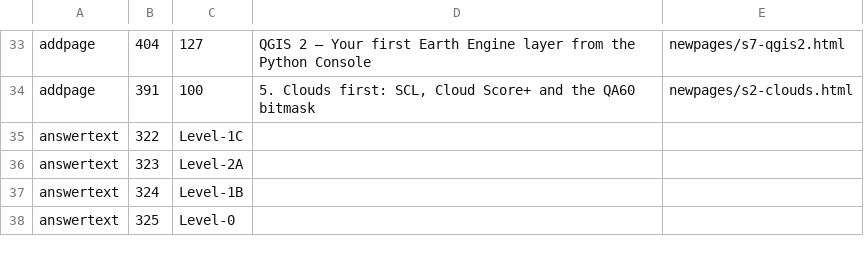
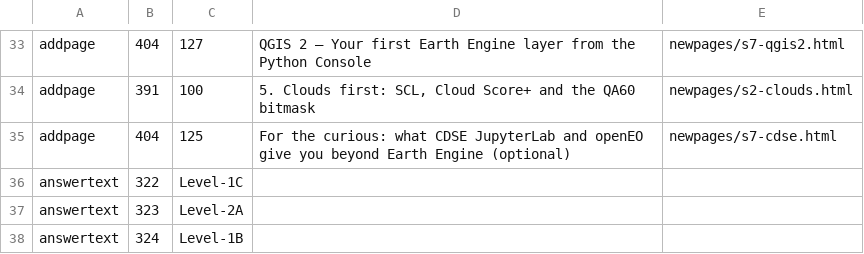
Before and after one commit to moondec/geo-natural-hazard, a TSV file: course/mcontent/ops.tsv, drawn as a sheet; only a part is shown, gaps mark what is left out; the shorter side is filled out with more unchanged rows; the diff names each change by its address in the sheet, - before the commit and + after, or states it on an @@ line.

```diff
--- a/course/mcontent/ops.tsv
+++ b/course/mcontent/ops.tsv
+row 35: addpage | 404 | 125 | For the curious: what CDSE JupyterLab and openEO give you beyond Earth Engine (optional) | newpages/s7-cdse.html
```
Also changed, not shown: course/mcontent/names.tsv, 11 other files.
